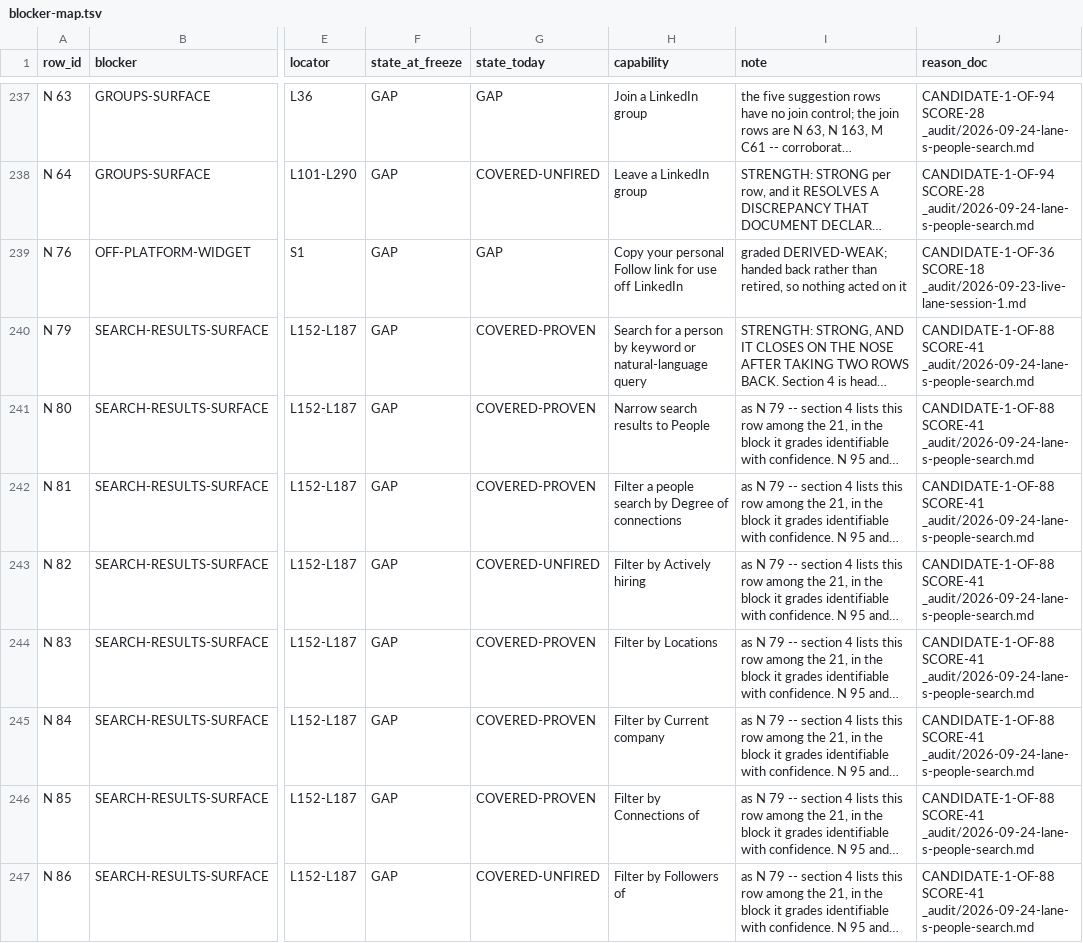
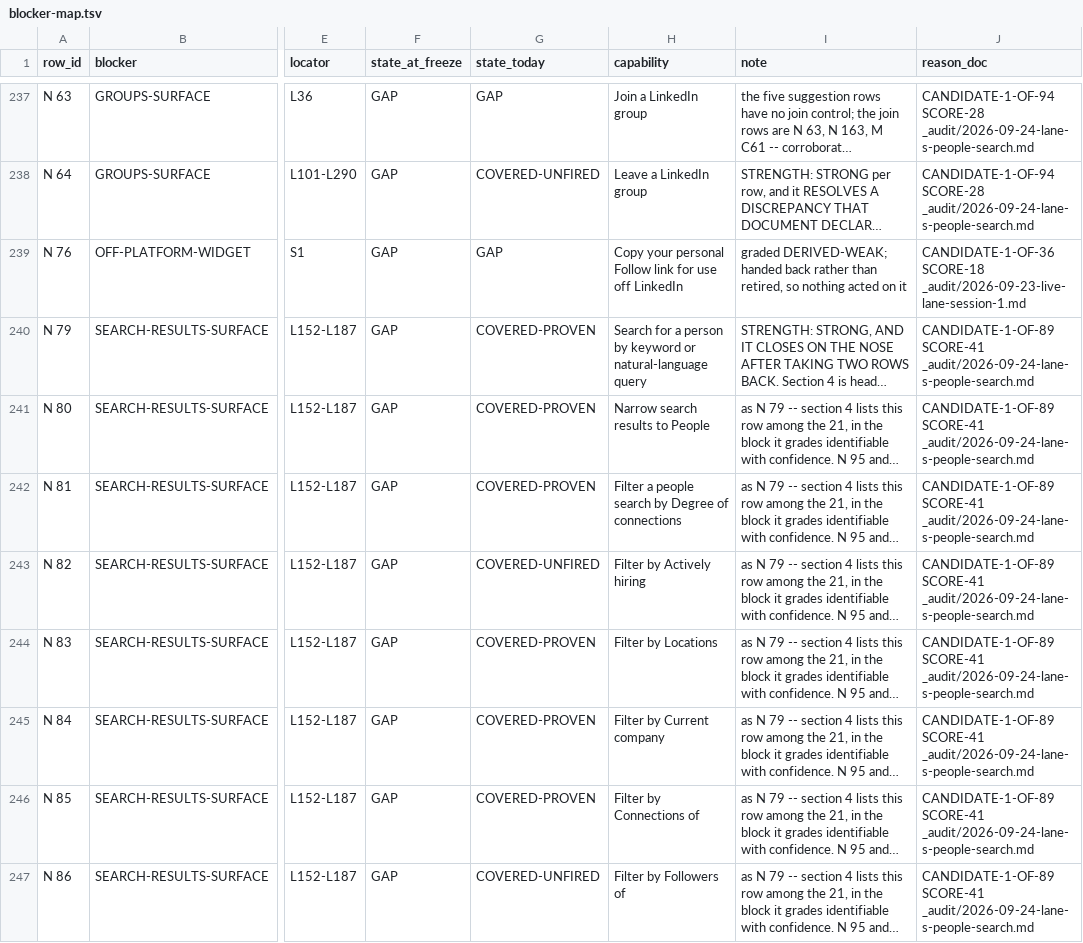
Before and after one commit to Sundeepg98/linkedin-mcp, a TSV file: _audit/_census/blocker-map.tsv, drawn as a sheet; only a part is shown, gaps mark what is left out; long unchanged cells end in …; the diff covers the shown part only; the diff names each change by its address in the sheet, - before the commit and + after, or states it on an @@ line.

Commit message:
record: lane ci8 -- follow-up F5, the facet keys held to LinkedIn's links (section 13), and net7's back-pointer
_audit/2026-11-27-ci8.md section 13 records F5: the skeleton (9 links from 6
raw captures of 2026-09-20, read in place), the 11-test file, the red-first
table, the instruments and the local gates. Its CORRECTS marker names lane
net7's record: section 2.5 has industry on "search appearances (5 links)", and
the capture writes it on 4 people-search URLs, all one address, 2 of them href
links. Counted four ways by a probe that prints counts only.

_audit/2026-11-27-net7.md gains the matching CORRECTED BY back-pointer after
section 2.5's table. The line itself is not reworded.

_audit/INSTRUMENTS.md section 121 gains the test's row, shown failing: each key
renamed fails it 2 of 11, and renamed in the code and in net7's test together
it still fails 2 of 11 while net7's pass 31 of 31. Three scratch tools are
declared disposable.

Derived views, regenerated by their builders: the audit index counts one more
correction edge (119). The blocker map's reason cell on the 21
SEARCH-RESULTS-SURFACE rows reads candidate 1 of 89 for 1 of 88; the top
candidate and its score are unchanged.

```diff
--- a/_audit/_census/blocker-map.tsv
+++ b/_audit/_census/blocker-map.tsv
-J240:J247 (reason_doc): CANDIDATE-1-OF-88 SCORE-41 _audit/2026-09-24-lane-s-people-search.md
+J240:J247 (reason_doc): CANDIDATE-1-OF-89 SCORE-41 _audit/2026-09-24-lane-s-people-search.md
```
Also changed, not shown: 13 edited cells elsewhere in this file, 4 other files.
